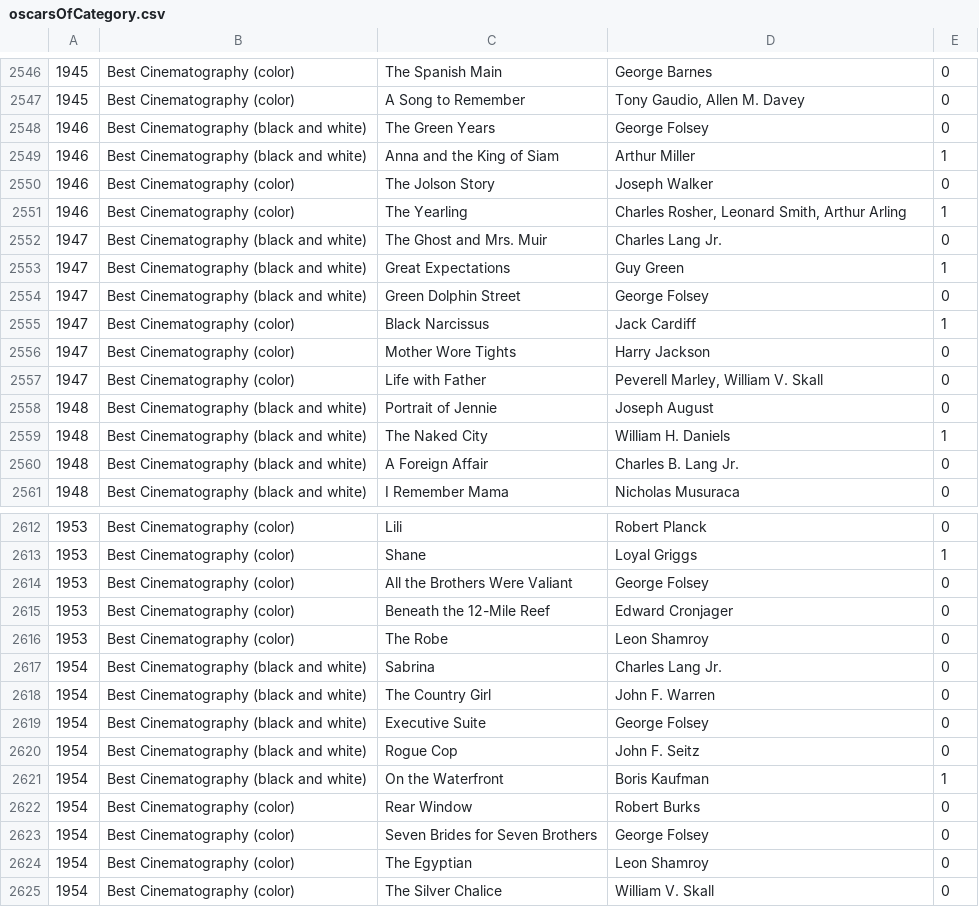
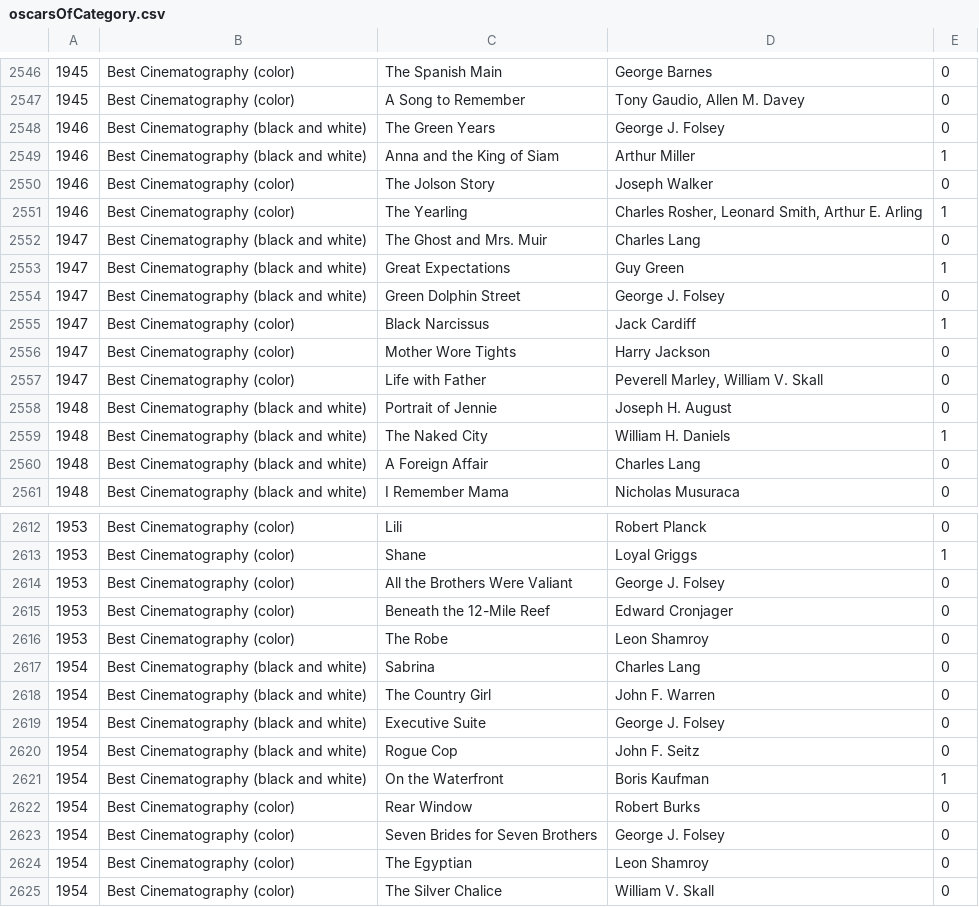
Before and after one commit to tgh/FiLTH, a CSV file: data/oscarsOfCategory.csv, drawn as a sheet; only a part is shown, gaps mark what is left out; the diff covers the shown part only.

Commit message:
Add more special name cases to oscarsGivenTo.sh
based on cinematographers thus far...

```diff
--- a/data/oscarsOfCategory.csv
+++ b/data/oscarsOfCategory.csv
@@ -2547,9 +2547,9 @@
 1945,Best Cinematography (color),A Song to Remember,"Tony Gaudio, Allen M. Davey",0
-1946,Best Cinematography (black and white),The Green Years,George Folsey,0
+1946,Best Cinematography (black and white),The Green Years,George J. Folsey,0
 1946,Best Cinematography (black and white),Anna and the King of Siam,Arthur Miller,1
 1946,Best Cinematography (color),The Jolson Story,Joseph Walker,0
-1946,Best Cinematography (color),The Yearling,"Charles Rosher, Leonard Smith, Arthur Arling",1
-1947,Best Cinematography (black and white),The Ghost and Mrs. Muir,"Charles Lang Jr.",0
+1946,Best Cinematography (color),The Yearling,"Charles Rosher, Leonard Smith, Arthur E. Arling",1
+1947,Best Cinematography (black and white),The Ghost and Mrs. Muir,"Charles Lang",0
 1947,Best Cinematography (black and white),Great Expectations,Guy Green,1
-1947,Best Cinematography (black and white),Green Dolphin Street,George Folsey,0
+1947,Best Cinematography (black and white),Green Dolphin Street,George J. Folsey,0
 1947,Best Cinematography (color),Black Narcissus,Jack Cardiff,1
@@ -2557,5 +2557,5 @@
 1947,Best Cinematography (color),Life with Father,"Peverell Marley, William V. Skall",0
-1948,Best Cinematography (black and white),Portrait of Jennie,Joseph August,0
+1948,Best Cinematography (black and white),Portrait of Jennie,Joseph H. August,0
 1948,Best Cinematography (black and white),The Naked City,William H. Daniels,1
-1948,Best Cinematography (black and white),A Foreign Affair,"Charles B. Lang Jr.",0
+1948,Best Cinematography (black and white),A Foreign Affair,"Charles Lang",0
 1948,Best Cinematography (black and white),I Remember Mama,Nicholas Musuraca,0
@@ -2613,8 +2613,8 @@
 1953,Best Cinematography (color),Shane,Loyal Griggs,1
-1953,Best Cinematography (color),All the Brothers Were Valiant,George Folsey,0
+1953,Best Cinematography (color),All the Brothers Were Valiant,George J. Folsey,0
 1953,Best Cinematography (color),Beneath the 12-Mile Reef,Edward Cronjager,0
 1953,Best Cinematography (color),The Robe,Leon Shamroy,0
-1954,Best Cinematography (black and white),Sabrina,"Charles Lang Jr.",0
+1954,Best Cinematography (black and white),Sabrina,"Charles Lang",0
 1954,Best Cinematography (black and white),The Country Girl,John F. Warren,0
-1954,Best Cinematography (black and white),Executive Suite,George Folsey,0
+1954,Best Cinematography (black and white),Executive Suite,George J. Folsey,0
 1954,Best Cinematography (black and white),Rogue Cop,John F. Seitz,0
@@ -2622,3 +2622,3 @@
 1954,Best Cinematography (color),Rear Window,Robert Burks,0
-1954,Best Cinematography (color),Seven Brides for Seven Brothers,George Folsey,0
+1954,Best Cinematography (color),Seven Brides for Seven Brothers,George J. Folsey,0
 1954,Best Cinematography (color),The Egyptian,Leon Shamroy,0
```
Also changed, not shown: 23 edited cells elsewhere in this file, 1 other file.
